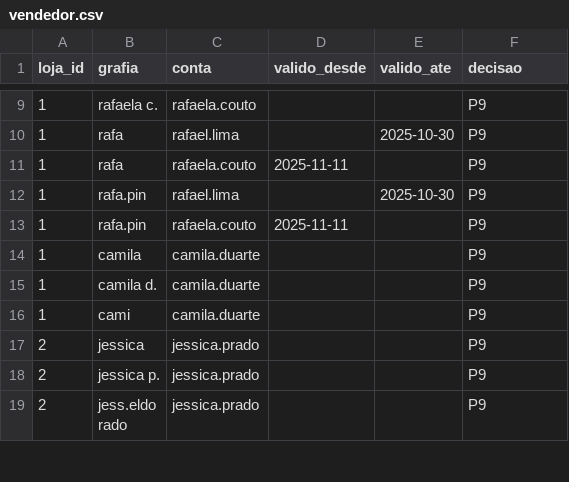
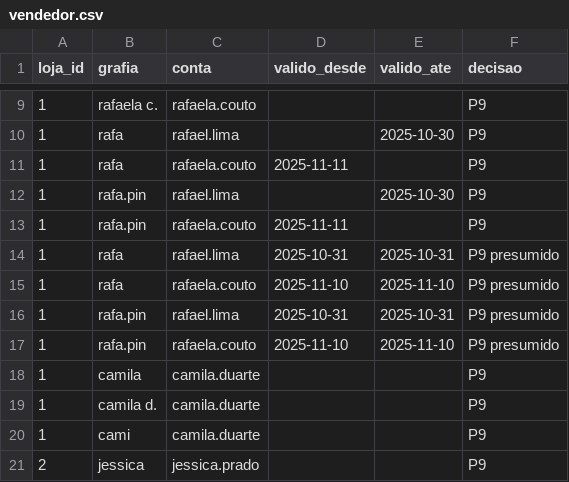
Before and after one commit to nicolels1/Grupo13-Backend, a CSV file: migracao_vulto/de_para/vendedor.csv, drawn as a sheet; only a part is shown, gaps mark what is left out; the shorter side is filled out with more unchanged rows.

Commit message:
fix: presume o vendedor das vendas do rafa entre as duas datas

```diff
--- a/migracao_vulto/de_para/vendedor.csv
+++ b/migracao_vulto/de_para/vendedor.csv
@@ -13,2 +13,6 @@ loja_id,grafia,conta,valido_desde,valido_ate,decisao
 1,rafa.pin,rafaela.couto,2025-11-11,,P9
+1,rafa,rafael.lima,2025-10-31,2025-10-31,P9 presumido
+1,rafa,rafaela.couto,2025-11-10,2025-11-10,P9 presumido
+1,rafa.pin,rafael.lima,2025-10-31,2025-10-31,P9 presumido
+1,rafa.pin,rafaela.couto,2025-11-10,2025-11-10,P9 presumido
 1,camila,camila.duarte,,,P9
```
Also changed, not shown: 2 other files.
